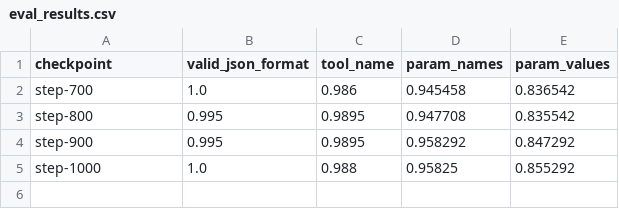
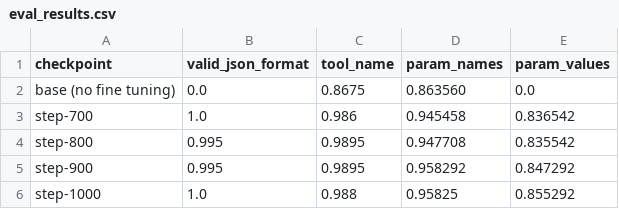
Before and after one commit to Farayabaig/function-calling-sft-qwen3b, a CSV file: results/eval_results.csv, drawn as a sheet; the diff names each change by its address in the sheet, - before the commit and + after, or states it on an @@ line.

```diff
--- a/results/eval_results.csv
+++ b/results/eval_results.csv
+row 2: base (no fine tuning) | 0.0 | 0.8675 | 0.863560 | 0.0
```
Also changed, not shown: 4 other files.
